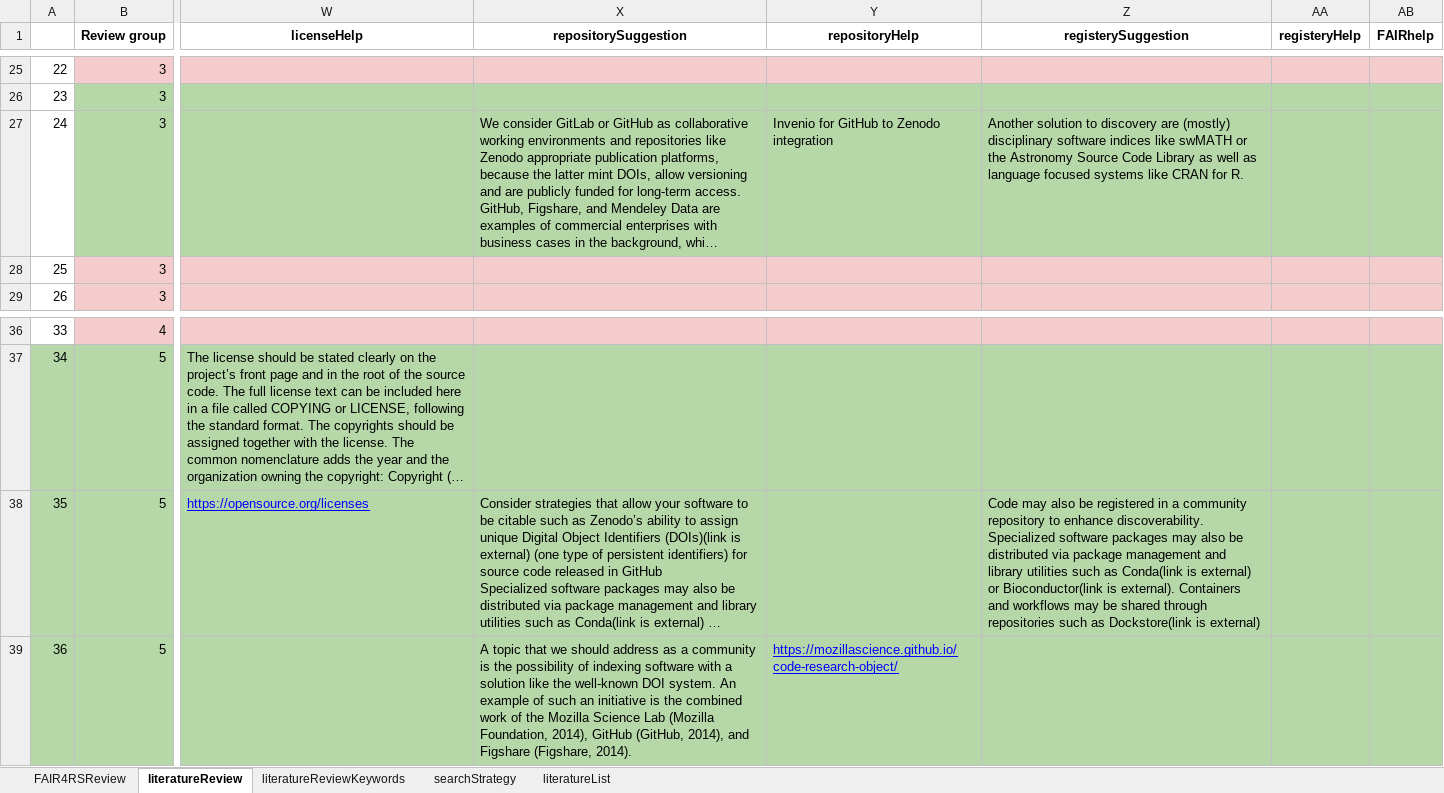
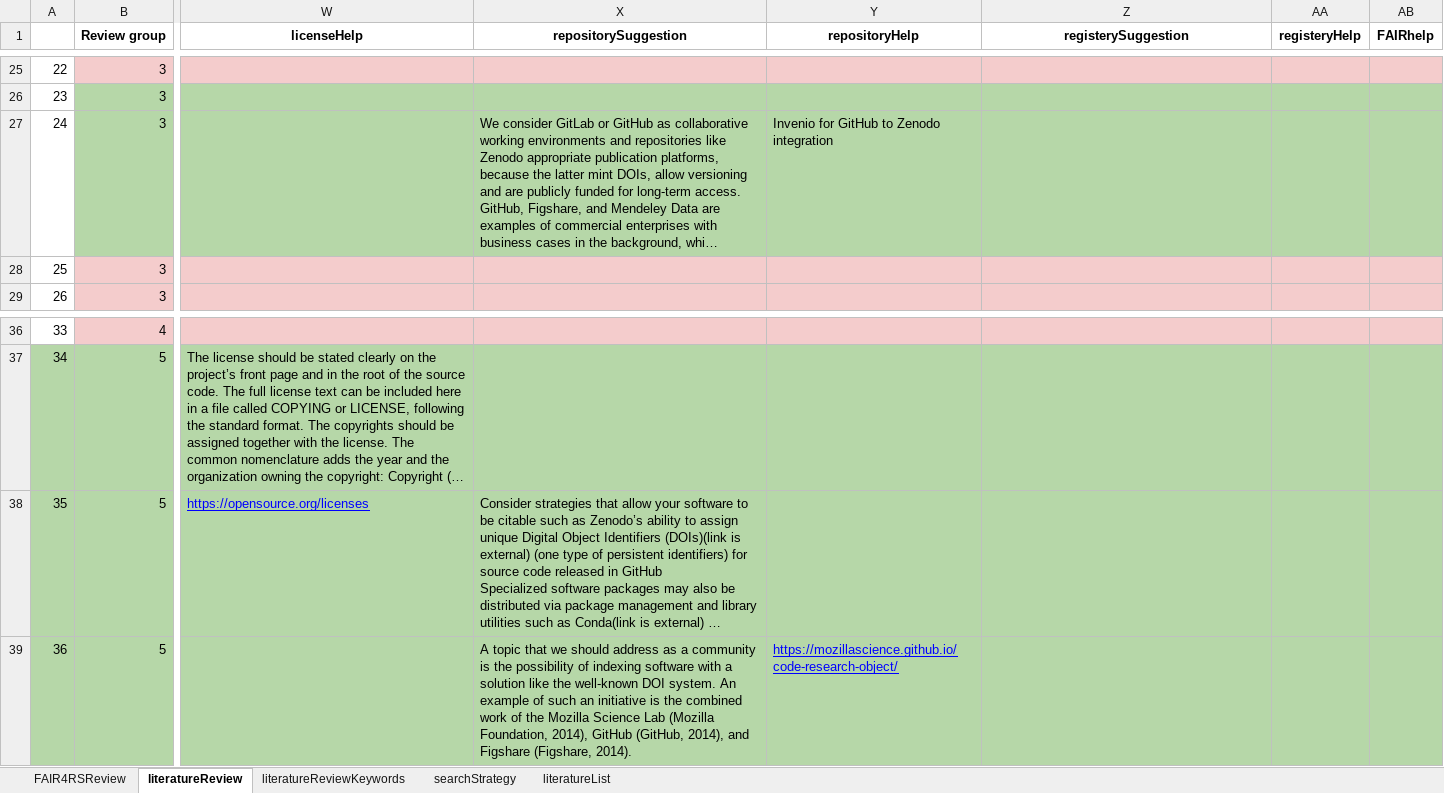
Before and after one commit to FAIR-BioRS/Data, an Excel workbook: docs/data.xlsx, sheet literatureReview, drawn as a sheet; only a part is shown, gaps mark what is left out; long unchanged cells end in …; values as stored, in another font and other column widths than the file's, no borders; the diff names each change by its address in the sheet, - before the commit and + after, or states it on an @@ line.

```diff
--- a/docs/data.xlsx (sheet literatureReview)
+++ b/docs/data.xlsx (sheet literatureReview)
-Z27 (registerySuggestion): Another solution to discovery are (mostly) disciplinary software indices like swMATH or the Astronomy Source Code Library as well as language focused systems like CRAN for R.
+Z27 (registerySuggestion): (empty)
-Z38 (registerySuggestion): Code may also be registered in a community repository to enhance discoverability. Specialized software packages may also be distributed via package management and library utilities such as Conda(link is external) or Bioconductor(link is external). Containers and workflows may be shared through repositories such as Dockstore(link is external)
+Z38 (registerySuggestion): (empty)
```
Also changed, not shown: sheet literatureReviewKeywords.
